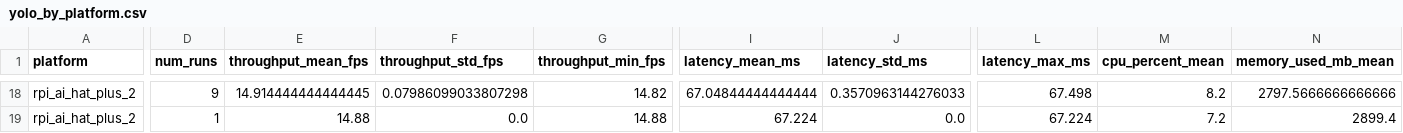
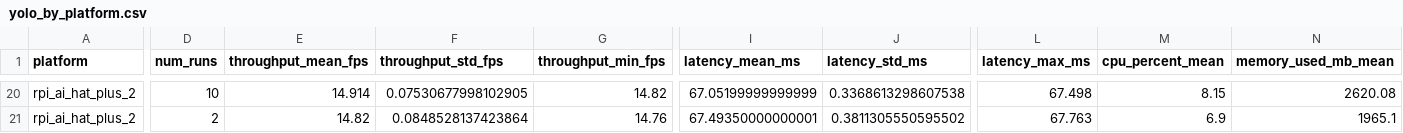
Before and after one commit to JabbaghYounes/Benchy, a CSV file: docs/showcase/yolo_by_platform.csv, drawn as a sheet; only a part is shown, gaps mark what is left out; addresses are those after the commit; the diff covers the shown part only; the diff names each change by its address in the sheet, - before the commit and + after, or states it on an @@ line.

```diff
--- a/docs/showcase/yolo_by_platform.csv
+++ b/docs/showcase/yolo_by_platform.csv
-D20 (num_runs): 9
+D20 (num_runs): 10
-E20 (throughput_mean_fps): 14.914444444444445
+E20 (throughput_mean_fps): 14.914
-F20 (throughput_std_fps): 0.07986099033807298
+F20 (throughput_std_fps): 0.07530677998102905
-I20 (latency_mean_ms): 67.04844444444444
+I20 (latency_mean_ms): 67.05199999999999
-J20 (latency_std_ms): 0.3570963144276033
+J20 (latency_std_ms): 0.3368613298607538
-M20 (cpu_percent_mean): 8.2
+M20 (cpu_percent_mean): 8.15
-N20 (memory_used_mb_mean): 2797.5666666666666
+N20 (memory_used_mb_mean): 2620.08
-D21 (num_runs): 1
+D21 (num_runs): 2
-E21 (throughput_mean_fps): 14.88
+E21 (throughput_mean_fps): 14.82
-F21 (throughput_std_fps): 0.0
+F21 (throughput_std_fps): 0.0848528137423864
-G21 (throughput_min_fps): 14.88
+G21 (throughput_min_fps): 14.76
-I21 (latency_mean_ms): 67.224
+I21 (latency_mean_ms): 67.49350000000001
-J21 (latency_std_ms): 0.0
+J21 (latency_std_ms): 0.3811305550595502
-L21 (latency_max_ms): 67.224
+L21 (latency_max_ms): 67.763
-M21 (cpu_percent_mean): 7.2
+M21 (cpu_percent_mean): 6.9
-N21 (memory_used_mb_mean): 2899.4
+N21 (memory_used_mb_mean): 1965.1
```
Also changed, not shown: 2 added rows and 124 edited cells elsewhere in this file, docs/showcase/llm_by_platform.csv, 7 other files.
